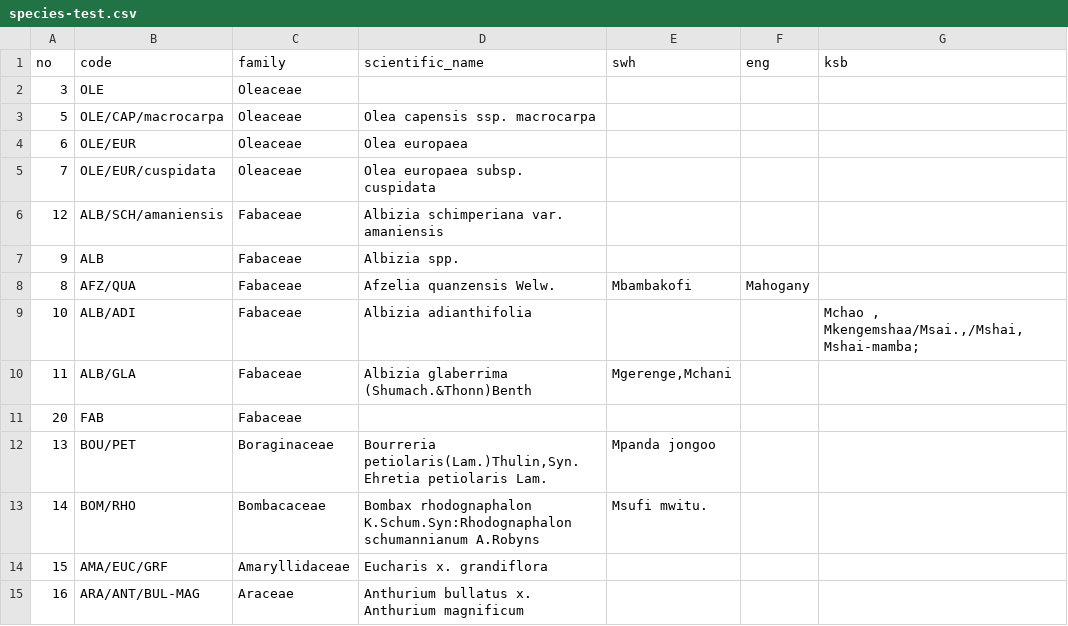
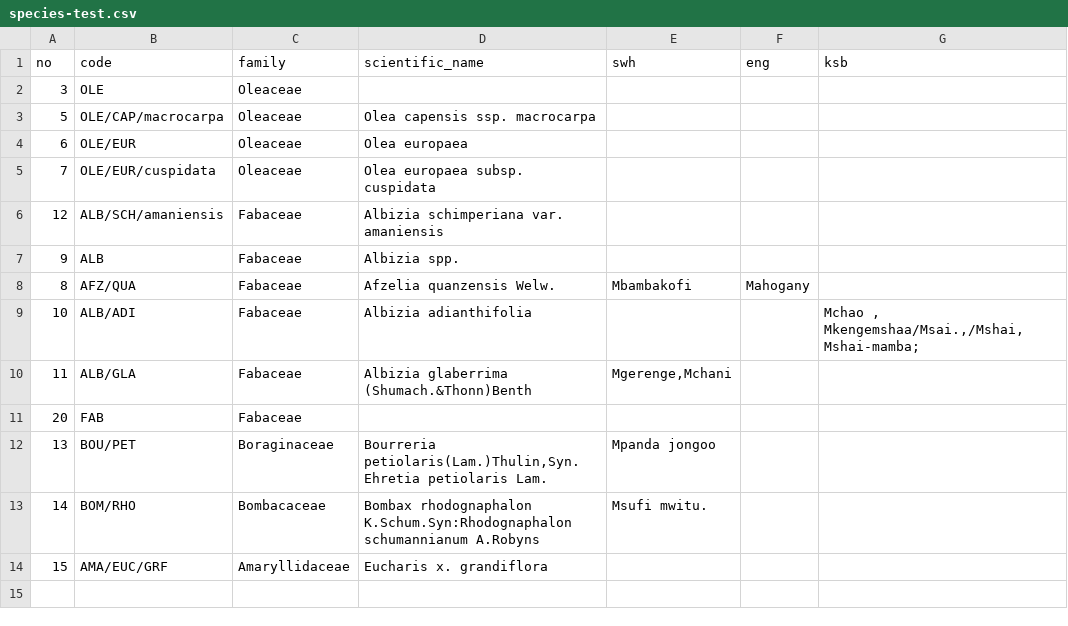
Before and after one commit to openforis/collect, a CSV file: collect-server/src/it/resources/species-test.csv, drawn as a sheet.

```diff
--- a/collect-server/src/it/resources/species-test.csv
+++ b/collect-server/src/it/resources/species-test.csv
@@ -14,2 +14 @@
 15,"AMA/EUC/GRF","Amaryllidaceae","Eucharis x. grandiflora",,,
-16,"ARA/ANT/BUL-MAG","Araceae","Anthurium bullatus x. Anthurium magnificum",,,
```
Also changed, not shown: 1 other file.
